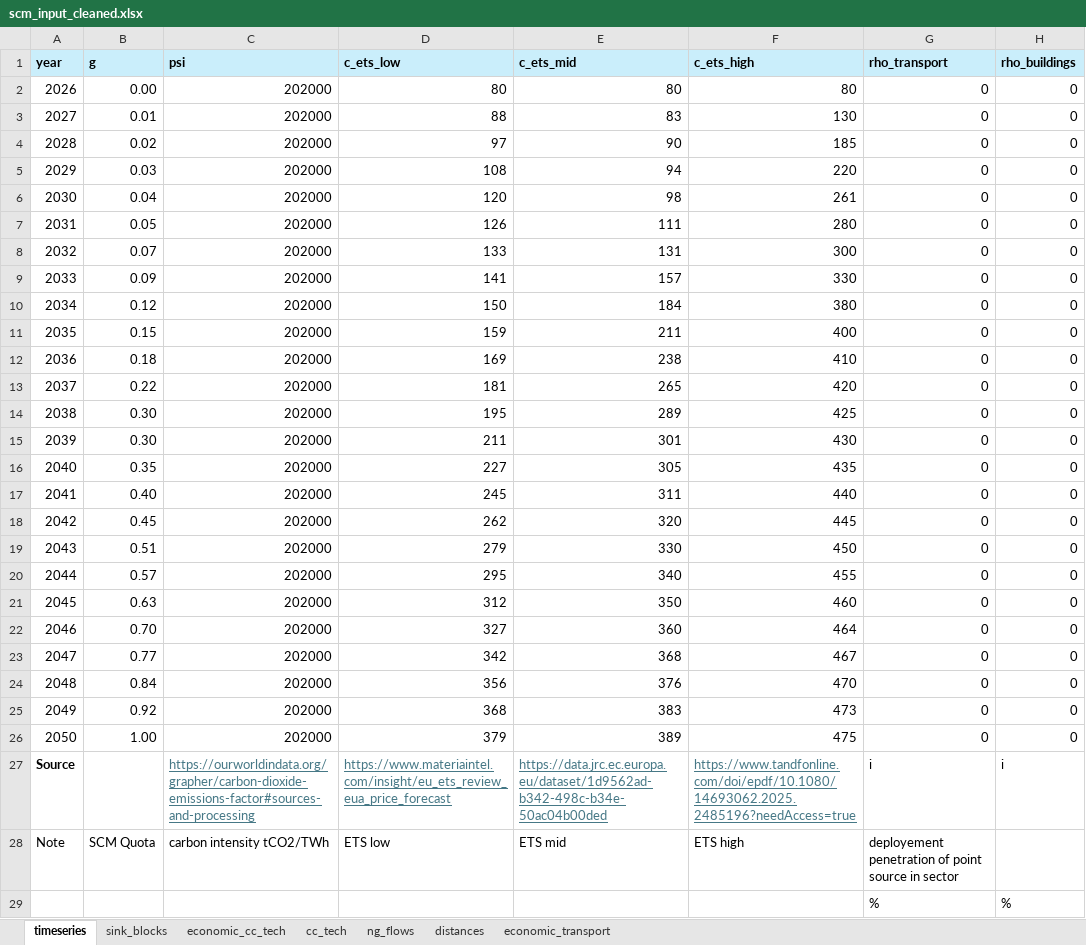
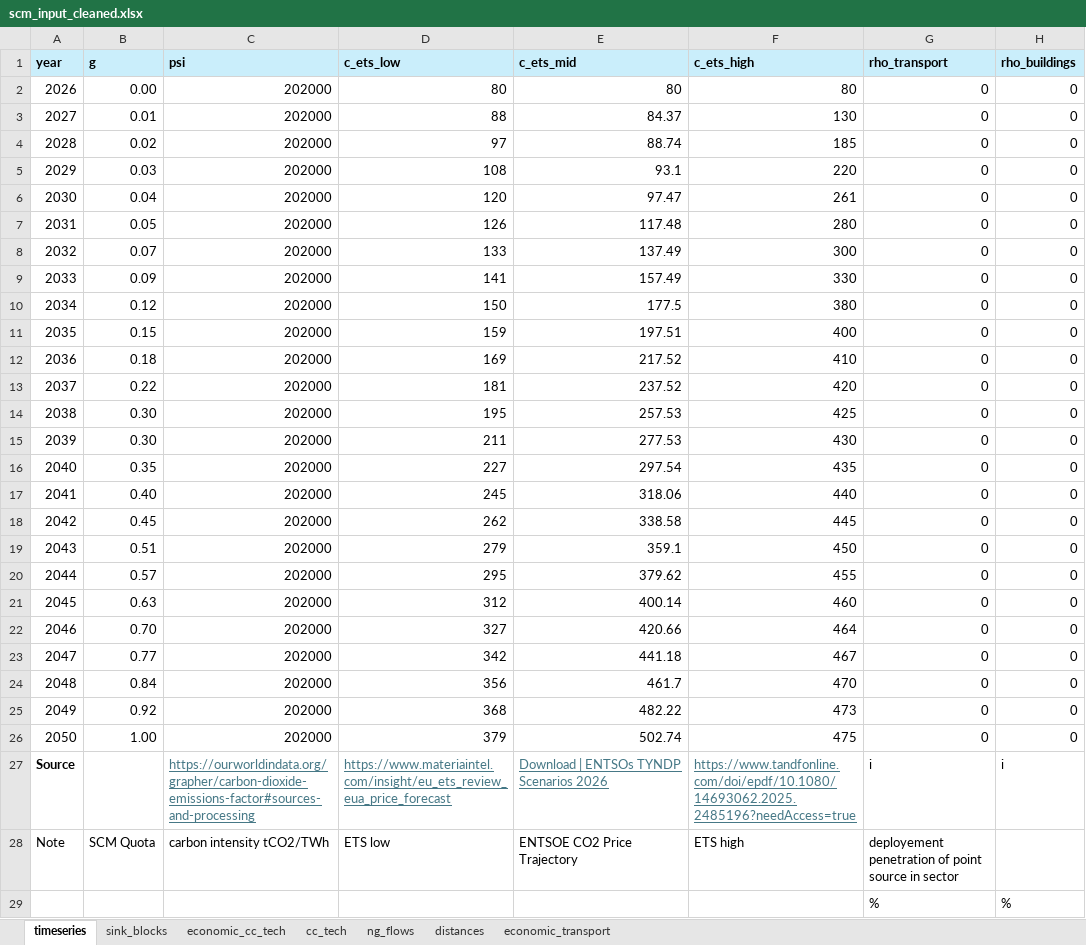
Before and after one commit to oitzingermaximilian/scm_model, an Excel workbook: scm_input_cleaned.xlsx, sheet timeseries, drawn as a sheet; only a part is shown; values as stored, in another font and other column widths than the file's, no borders; the diff names each change by its address in the sheet, - before the commit and + after, or states it on an @@ line.

```diff
--- a/scm_input_cleaned.xlsx (sheet timeseries)
+++ b/scm_input_cleaned.xlsx (sheet timeseries)
-E3 (c_ets_mid): 83
+E3 (c_ets_mid): 84.37
-E4 (c_ets_mid): 90
+E4 (c_ets_mid): 88.74
-E5 (c_ets_mid): 94
+E5 (c_ets_mid): 93.1
-E6 (c_ets_mid): 98
+E6 (c_ets_mid): 97.47
-E7 (c_ets_mid): 111
+E7 (c_ets_mid): 117.48
-E8 (c_ets_mid): 131
+E8 (c_ets_mid): 137.49
-E9 (c_ets_mid): 157
+E9 (c_ets_mid): 157.49
-E10 (c_ets_mid): 184
+E10 (c_ets_mid): 177.5
-E11 (c_ets_mid): 211
+E11 (c_ets_mid): 197.51
-E12 (c_ets_mid): 238
+E12 (c_ets_mid): 217.52
-E13 (c_ets_mid): 265
+E13 (c_ets_mid): 237.52
-E14 (c_ets_mid): 289
+E14 (c_ets_mid): 257.53
-E15 (c_ets_mid): 301
+E15 (c_ets_mid): 277.53
-E16 (c_ets_mid): 305
+E16 (c_ets_mid): 297.54
-E17 (c_ets_mid): 311
+E17 (c_ets_mid): 318.06
-E18 (c_ets_mid): 320
+E18 (c_ets_mid): 338.58
-E19 (c_ets_mid): 330
+E19 (c_ets_mid): 359.1
-E20 (c_ets_mid): 340
+E20 (c_ets_mid): 379.62
-E21 (c_ets_mid): 350
+E21 (c_ets_mid): 400.14
-E22 (c_ets_mid): 360
+E22 (c_ets_mid): 420.66
-E23 (c_ets_mid): 368
+E23 (c_ets_mid): 441.18
-E24 (c_ets_mid): 376
+E24 (c_ets_mid): 461.7
-E25 (c_ets_mid): 383
+E25 (c_ets_mid): 482.22
-E26 (c_ets_mid): 389
+E26 (c_ets_mid): 502.74
-E27 (c_ets_mid): https://data.jrc.ec.europa.eu/dataset/1d9562ad-b342-498c-b34e-50ac04b00ded
+E27 (c_ets_mid): Download | ENTSOs TYNDP Scenarios 2026
-E28 (c_ets_mid): ETS mid
+E28 (c_ets_mid): ENTSOE CO2 Price Trajectory
```
Also changed, not shown: model_verification_output.xlsx, 5 other files.
